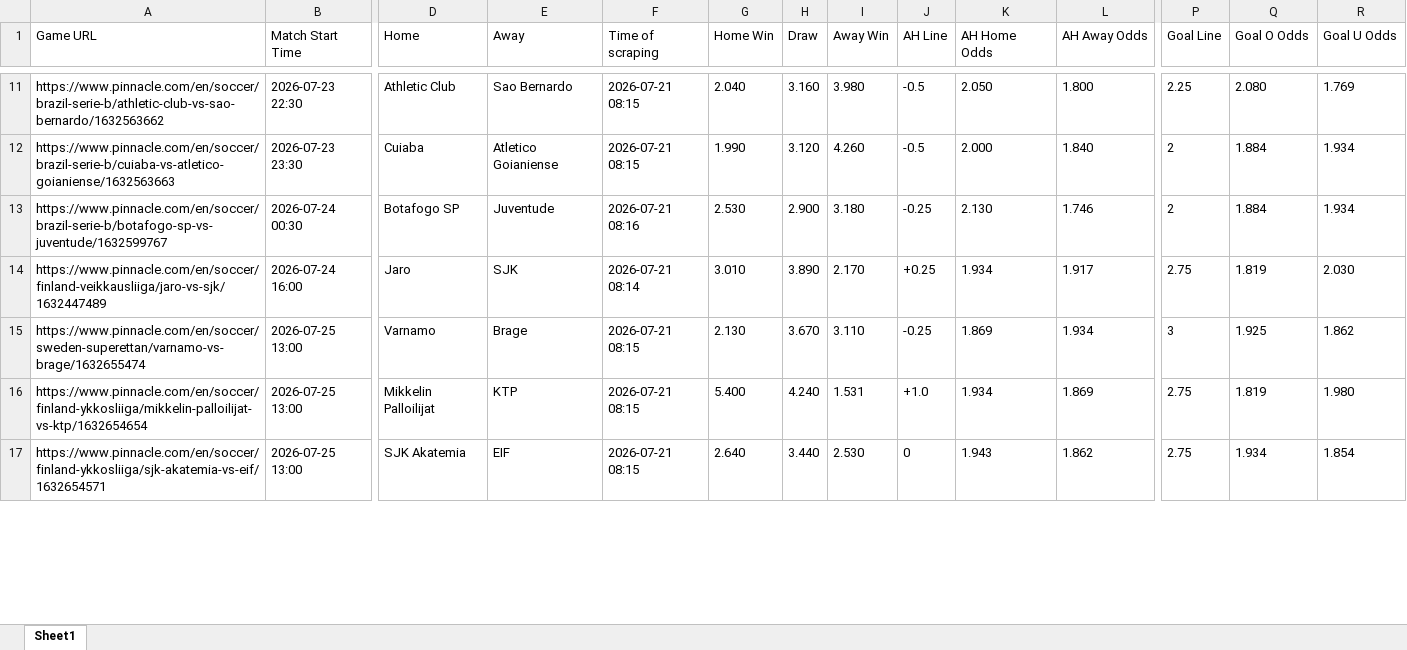
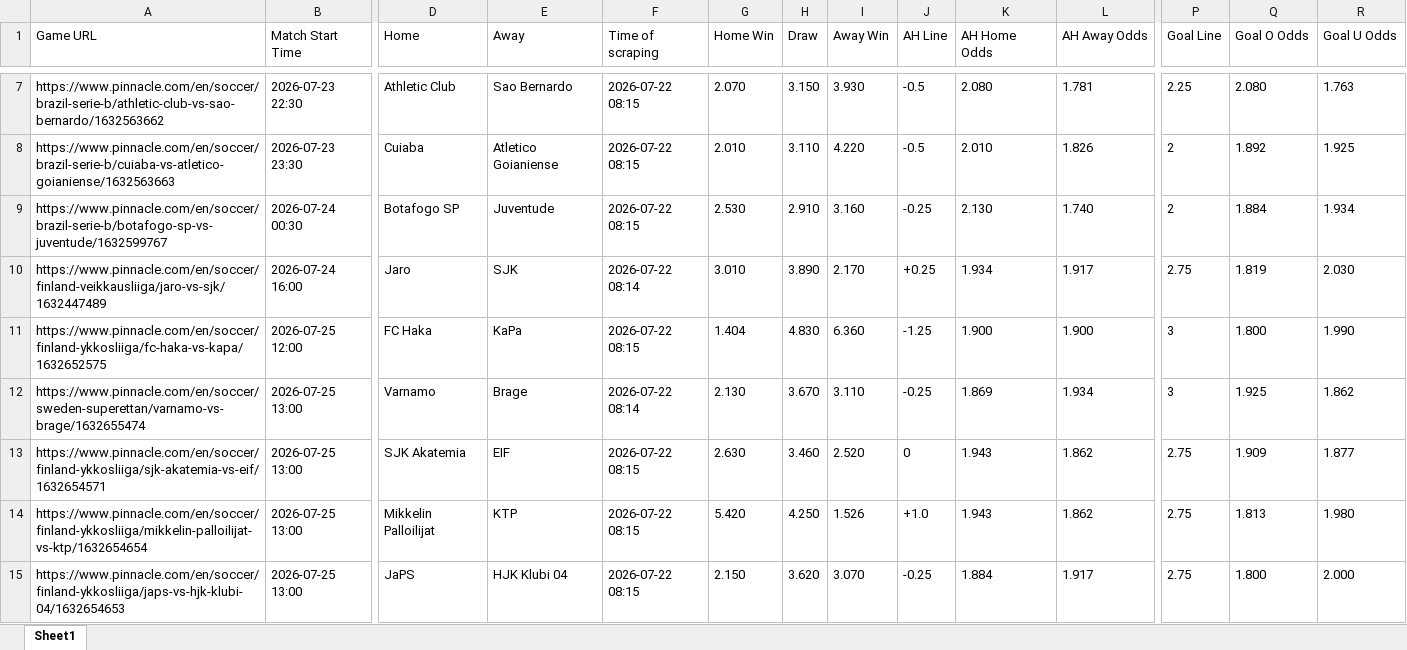
Before and after one commit to super-luke-chambers/pin_scraper, an Excel workbook: outputs/pinnacle_odds_data.xlsx, sheet Sheet1, drawn as a sheet; only a part is shown, gaps mark what is left out; values as stored, in another font and other column widths than the file's, no borders; removed rows and columns are numbered as before the commit, all else as after; rows hold the shown columns only; the diff covers the shown part only; the diff names each change by its address in the sheet, - before the commit and + after, or states it on an @@ line.

```diff
--- a/outputs/pinnacle_odds_data.xlsx (sheet Sheet1)
+++ b/outputs/pinnacle_odds_data.xlsx (sheet Sheet1)
-F7:F8 (Time of scraping): 2026-07-21 08:15
+F7:F8 (Time of scraping): 2026-07-22 08:15
-G7 (Home Win): 2.040
+G7 (Home Win): 2.070
-H7 (Draw): 3.160
+H7 (Draw): 3.150
-I7 (Away Win): 3.980
+I7 (Away Win): 3.930
-K7 (AH Home Odds): 2.050
+K7 (AH Home Odds): 2.080
-L7 (AH Away Odds): 1.800
+L7 (AH Away Odds): 1.781
-R7 (Goal U Odds): 1.769
+R7 (Goal U Odds): 1.763
-G8 (Home Win): 1.990
+G8 (Home Win): 2.010
-H8 (Draw): 3.120
+H8 (Draw): 3.110
-I8 (Away Win): 4.260
+I8 (Away Win): 4.220
-K8 (AH Home Odds): 2.000
+K8 (AH Home Odds): 2.010
-L8 (AH Away Odds): 1.840
+L8 (AH Away Odds): 1.826
-Q8 (Goal O Odds): 1.884
+Q8 (Goal O Odds): 1.892
-R8 (Goal U Odds): 1.934
+R8 (Goal U Odds): 1.925
-F9 (Time of scraping): 2026-07-21 08:16
+F9 (Time of scraping): 2026-07-22 08:15
-H9 (Draw): 2.900
+H9 (Draw): 2.910
-I9 (Away Win): 3.180
+I9 (Away Win): 3.160
-L9 (AH Away Odds): 1.746
+L9 (AH Away Odds): 1.740
-F10 (Time of scraping): 2026-07-21 08:14
+F10 (Time of scraping): 2026-07-22 08:14
+row 11: https://www.pinnacle.com/en/soccer/finland-ykkosliiga/fc-haka-vs-kapa/1632652575 | 2026-07-25 12:00 | FC Haka | KaPa | 2026-07-22 08:15 | 1.404 | 4.830 | 6.360 | -1.25 | 1.900 | 1.900 | 3 | 1.800 | 1.990
-F12 (Time of scraping): 2026-07-21 08:15
+F12 (Time of scraping): 2026-07-22 08:14
-row 16: https://www.pinnacle.com/en/soccer/finland-ykkosliiga/mikkelin-palloilijat-vs-ktp/1632654654 | 2026-07-25 13:00 | Mikkelin Palloilijat | KTP | 2026-07-21 08:15 | 5.400 | 4.240 | 1.531 | +1.0 | 1.934 | 1.869 | 2.75 | 1.819 | 1.980
-F13 (Time of scraping): 2026-07-21 08:15
+F13 (Time of scraping): 2026-07-22 08:15
-G13 (Home Win): 2.640
+G13 (Home Win): 2.630
-H13 (Draw): 3.440
+H13 (Draw): 3.460
-I13 (Away Win): 2.530
+I13 (Away Win): 2.520
-Q13 (Goal O Odds): 1.934
+Q13 (Goal O Odds): 1.909
-R13 (Goal U Odds): 1.854
+R13 (Goal U Odds): 1.877
+row 14: https://www.pinnacle.com/en/soccer/finland-ykkosliiga/mikkelin-palloilijat-vs-ktp/1632654654 | 2026-07-25 13:00 | Mikkelin Palloilijat | KTP | 2026-07-22 08:15 | 5.420 | 4.250 | 1.526 | +1.0 | 1.943 | 1.862 | 2.75 | 1.813 | 1.980
+row 15: https://www.pinnacle.com/en/soccer/finland-ykkosliiga/japs-vs-hjk-klubi-04/1632654653 | 2026-07-25 13:00 | JaPS | HJK Klubi 04 | 2026-07-22 08:15 | 2.150 | 3.620 | 3.070 | -0.25 | 1.884 | 1.917 | 2.75 | 1.800 | 2.000
```
Also changed, not shown: 6 added rows, 7 removed rows and 124 edited cells elsewhere in this sheet, outputs/pinnacle_corners_historical.xlsx, 2 other files.
